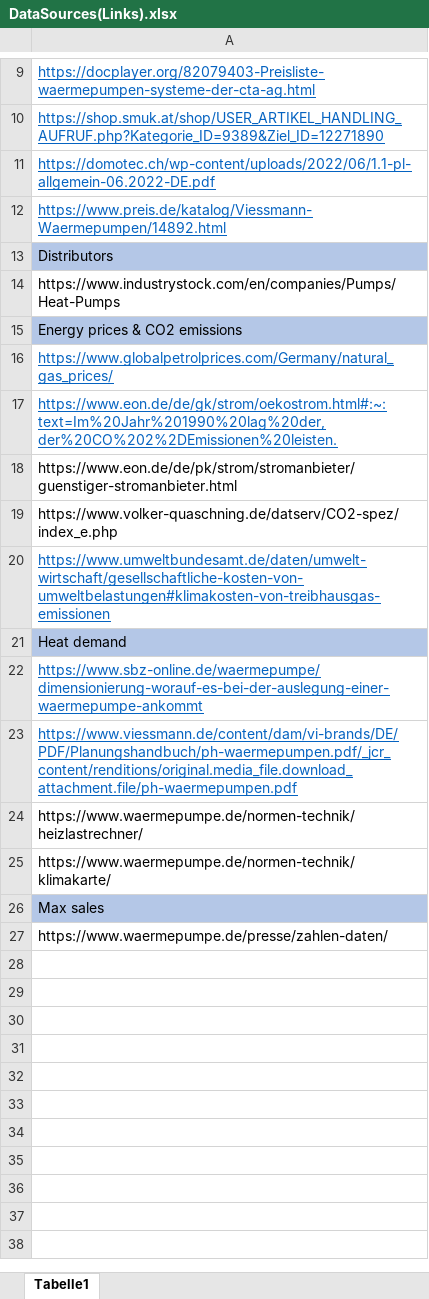
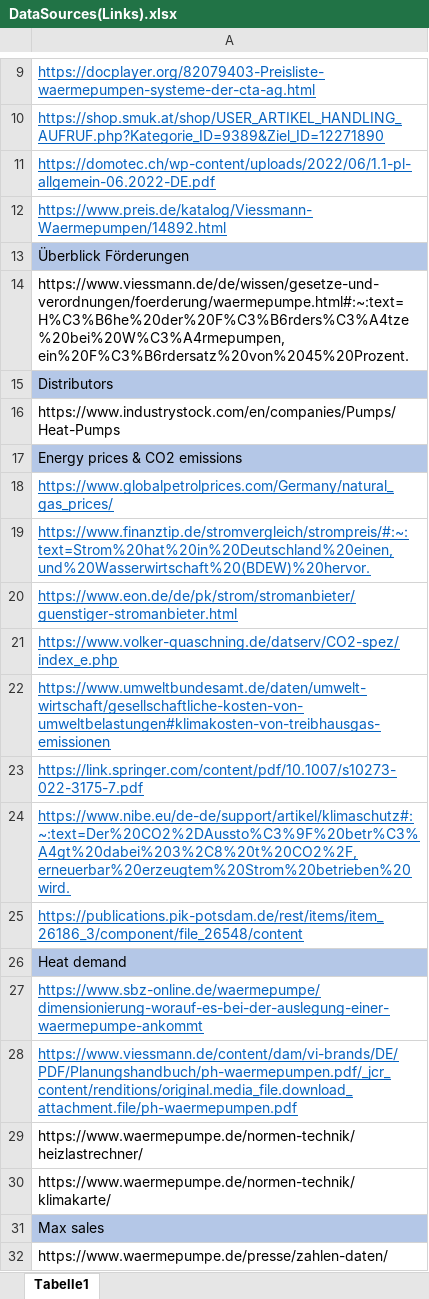
Before and after one commit to tranvutuan2001/ORpraktikum, an Excel workbook: gurobi/data-sources/DataSources(Links).xlsx, sheet Tabelle1, drawn as a sheet; only a part is shown, gaps mark what is left out; the shorter side is filled out with more unchanged rows; values as stored, in another font and other column widths than the file's, no borders; addresses are those after the commit; the diff names each change by its address in the sheet, - before the commit and + after, or states it on an @@ line.

Commit message:
Add files via upload

```diff
--- a/gurobi/data-sources/DataSources(Links).xlsx (sheet Tabelle1)
+++ b/gurobi/data-sources/DataSources(Links).xlsx (sheet Tabelle1)
+row 13: Überblick Förderungen
+row 14: https://www.viessmann.de/de/wissen/gesetze-und-verordnungen/foerderung/waermepumpe.html#:~:text=H%C3%B6he%20der%20F%C3%B6rders%C3%A4tze%20bei%20W%C3%A4rmepumpen,ein%20F%C3%B6rdersatz%20von%2045%20Prozent.
-A19: https://www.eon.de/de/gk/strom/oekostrom.html#:~:text=Im%20Jahr%201990%20lag%20der,der%20CO%202%2DEmissionen%20leisten.
+A19: https://www.finanztip.de/stromvergleich/strompreis/#:~:text=Strom%20hat%20in%20Deutschland%20einen,und%20Wasserwirtschaft%20(BDEW)%20hervor.
@@ A20:A21 underline: off → on, text colour: black → #0563C1 @@
+row 23: https://link.springer.com/content/pdf/10.1007/s10273-022-3175-7.pdf
+row 24: https://www.nibe.eu/de-de/support/artikel/klimaschutz#:~:text=Der%20CO2%2DAussto%C3%9F%20betr%C3%A4gt%20dabei%203%2C8%20t%20CO2%2F,erneuerbar%20erzeugtem%20Strom%20betrieben%20wird.
+row 25: https://publications.pik-potsdam.de/rest/items/item_26186_3/component/file_26548/content
```
